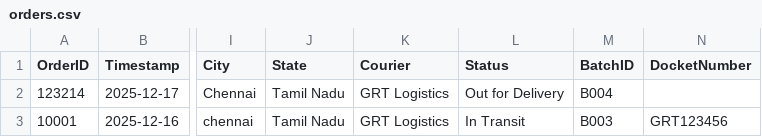
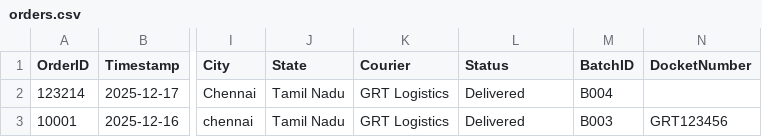
Before and after one commit to AdminSoundhar/GRT-Courier-Manager, a CSV file: orders.csv, drawn as a sheet; only a part is shown, gaps mark what is left out; the diff names each change by its address in the sheet, - before the commit and + after, or states it on an @@ line.

Commit message:
Bulk Status Update (2 orders)

```diff
--- a/orders.csv
+++ b/orders.csv
-L2 (Status): Out for Delivery
+L2 (Status): Delivered
-L3 (Status): In Transit
+L3 (Status): Delivered
```
